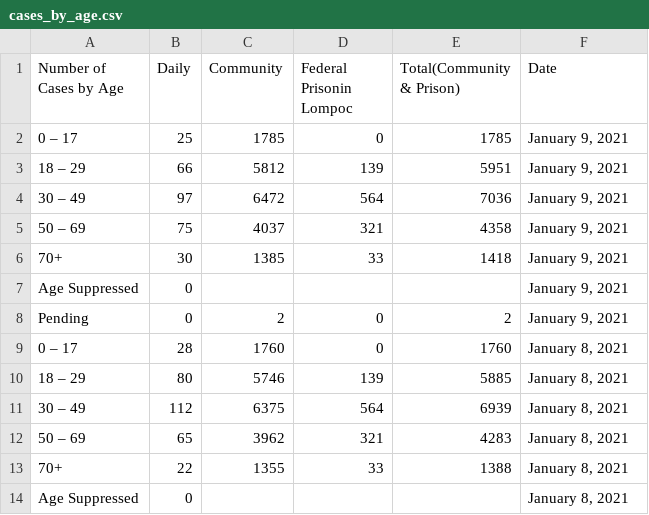
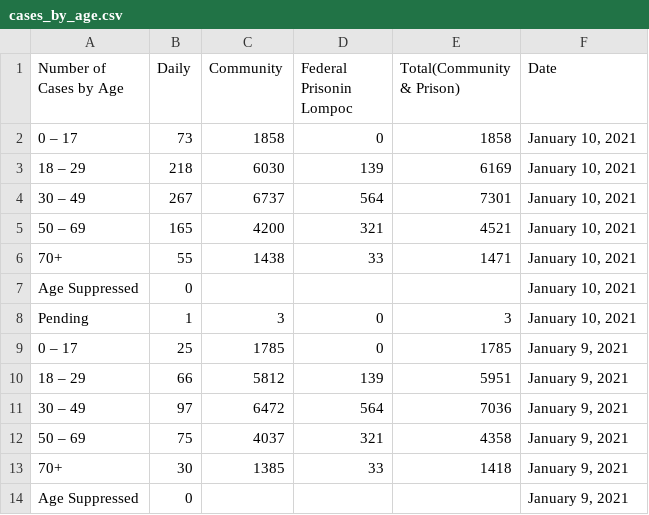
Before and after one commit to bryandaetz1/SB_County_COVID-19_Data, a CSV file: CSV_Files/cases_by_age.csv, drawn as a sheet; only a part is shown; the shorter side is filled out with more unchanged rows.

```diff
--- a/CSV_Files/cases_by_age.csv
+++ b/CSV_Files/cases_by_age.csv
@@ -1,2 +1,9 @@
 Number of Cases by Age,Daily ,Community,Federal Prisonin Lompoc,Total(Community & Prison),Date
+0 – 17,73,1858,0,1858,"January 10, 2021"
+18 – 29,218,6030,139,6169,"January 10, 2021"
+30 – 49,267,6737,564,7301,"January 10, 2021"
+50 – 69,165,4200,321,4521,"January 10, 2021"
+70+,55,1438,33,1471,"January 10, 2021"
+Age Suppressed,0,,,,"January 10, 2021"
+Pending,1,3,0,3,"January 10, 2021"
 0 – 17,25,1785,0,1785,"January 9, 2021"
```
Also changed, not shown: CSV_Files/cases_by_area.csv, CSV_Files/ethnicity.csv, 4 other files.
